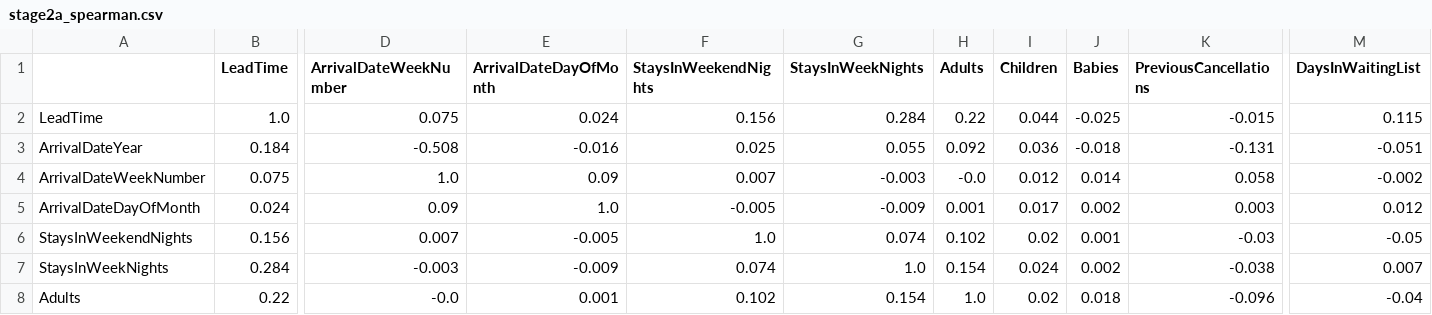
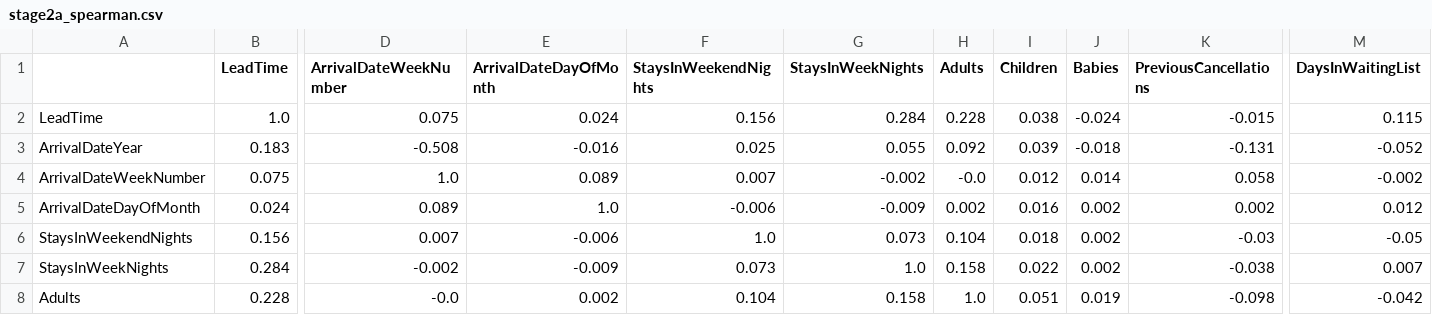
Before and after one commit to janaakarara/Hotel-ML-Project, a CSV file: outputs/tables/stage2a_spearman.csv, drawn as a sheet; only a part is shown, gaps mark what is left out; the diff covers the shown part only; the diff names each change by its address in the sheet, - before the commit and + after, or states it on an @@ line.

Commit message:
Remove zero-adult rows in clustering stage 1; save profile columns; rerun all stages and pipeline

```diff
--- a/outputs/tables/stage2a_spearman.csv
+++ b/outputs/tables/stage2a_spearman.csv
-H2 (Adults): 0.22
+H2 (Adults): 0.228
-I2 (Children): 0.044
+I2 (Children): 0.038
-J2 (Babies): -0.025
+J2 (Babies): -0.024
-B3 (LeadTime): 0.184
+B3 (LeadTime): 0.183
-I3 (Children): 0.036
+I3 (Children): 0.039
-M3 (DaysInWaitingList): -0.051
+M3 (DaysInWaitingList): -0.052
-E4 (ArrivalDateDayOfMonth): 0.09
+E4 (ArrivalDateDayOfMonth): 0.089
-G4 (StaysInWeekNights): -0.003
+G4 (StaysInWeekNights): -0.002
-D5 (ArrivalDateWeekNumber): 0.09
+D5 (ArrivalDateWeekNumber): 0.089
-F5 (StaysInWeekendNights): -0.005
+F5 (StaysInWeekendNights): -0.006
-H5 (Adults): 0.001
+H5 (Adults): 0.002
-I5 (Children): 0.017
+I5 (Children): 0.016
-K5 (PreviousCancellations): 0.003
+K5 (PreviousCancellations): 0.002
-E6 (ArrivalDateDayOfMonth): -0.005
+E6 (ArrivalDateDayOfMonth): -0.006
-G6 (StaysInWeekNights): 0.074
+G6 (StaysInWeekNights): 0.073
-H6 (Adults): 0.102
+H6 (Adults): 0.104
-I6 (Children): 0.02
+I6 (Children): 0.018
-J6 (Babies): 0.001
+J6 (Babies): 0.002
-D7 (ArrivalDateWeekNumber): -0.003
+D7 (ArrivalDateWeekNumber): -0.002
-F7 (StaysInWeekendNights): 0.074
+F7 (StaysInWeekendNights): 0.073
-H7 (Adults): 0.154
+H7 (Adults): 0.158
-I7 (Children): 0.024
+I7 (Children): 0.022
-B8 (LeadTime): 0.22
+B8 (LeadTime): 0.228
-E8 (ArrivalDateDayOfMonth): 0.001
+E8 (ArrivalDateDayOfMonth): 0.002
-F8 (StaysInWeekendNights): 0.102
+F8 (StaysInWeekendNights): 0.104
-G8 (StaysInWeekNights): 0.154
+G8 (StaysInWeekNights): 0.158
-I8 (Children): 0.02
+I8 (Children): 0.051
-J8 (Babies): 0.018
+J8 (Babies): 0.019
-K8 (PreviousCancellations): -0.096
+K8 (PreviousCancellations): -0.098
-M8 (DaysInWaitingList): -0.04
+M8 (DaysInWaitingList): -0.042
```
Also changed, not shown: 20 edited cells elsewhere in this file, outputs/tables/stage2a_constancy.csv, outputs/tables/stage2a_cramers_v.csv, 28 other files.
